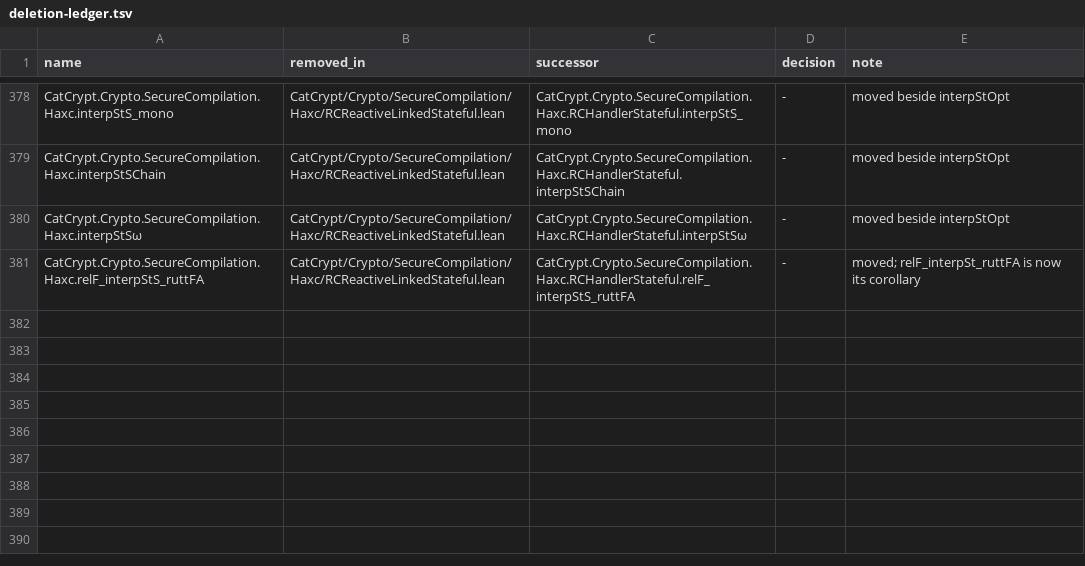
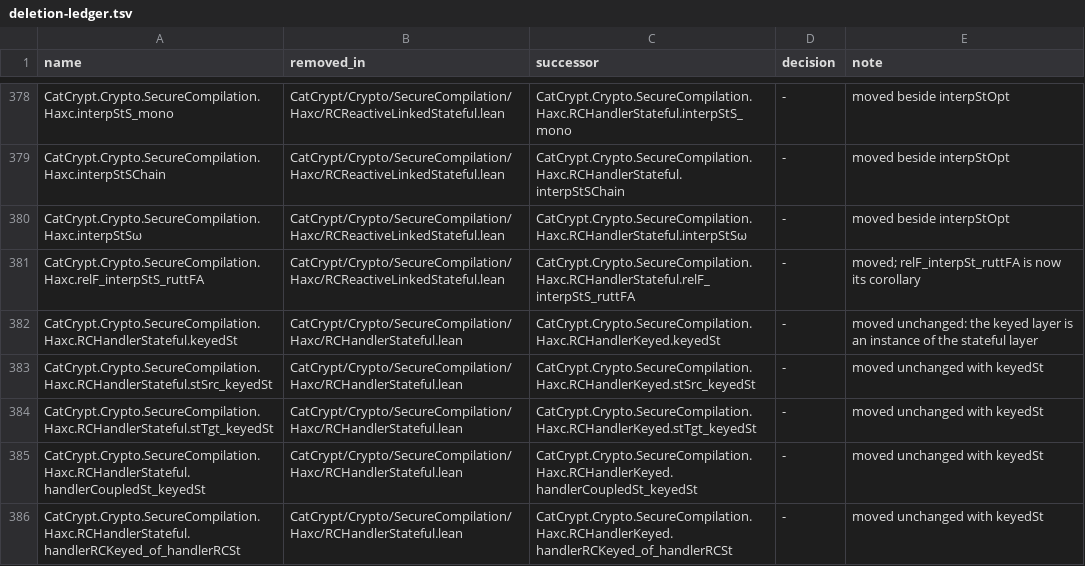
Before and after one commit to spitters/catcrypt-compiler, a TSV file: scripts/deletion-ledger.tsv, drawn as a sheet; only a part is shown, gaps mark what is left out; the diff names each change by its address in the sheet, - before the commit and + after, or states it on an @@ line.

```diff
--- a/scripts/deletion-ledger.tsv
+++ b/scripts/deletion-ledger.tsv
+row 382: CatCrypt.Crypto.SecureCompilation.Haxc.RCHandlerStateful.keyedSt | CatCrypt/Crypto/SecureCompilation/Haxc/RCHandlerStateful.lean | CatCrypt.Crypto.SecureCompilation.Haxc.RCHandlerKeyed.keyedSt | - | moved unchanged: the keyed layer is an instance of the stateful layer
+row 383: CatCrypt.Crypto.SecureCompilation.Haxc.RCHandlerStateful.stSrc_keyedSt | CatCrypt/Crypto/SecureCompilation/Haxc/RCHandlerStateful.lean | CatCrypt.Crypto.SecureCompilation.Haxc.RCHandlerKeyed.stSrc_keyedSt | - | moved unchanged with keyedSt
+row 384: CatCrypt.Crypto.SecureCompilation.Haxc.RCHandlerStateful.stTgt_keyedSt | CatCrypt/Crypto/SecureCompilation/Haxc/RCHandlerStateful.lean | CatCrypt.Crypto.SecureCompilation.Haxc.RCHandlerKeyed.stTgt_keyedSt | - | moved unchanged with keyedSt
+row 385: CatCrypt.Crypto.SecureCompilation.Haxc.RCHandlerStateful.handlerCoupledSt_keyedSt | CatCrypt/Crypto/SecureCompilation/Haxc/RCHandlerStateful.lean | CatCrypt.Crypto.SecureCompilation.Haxc.RCHandlerKeyed.handlerCoupledSt_keyedSt | - | moved unchanged with keyedSt
+row 386: CatCrypt.Crypto.SecureCompilation.Haxc.RCHandlerStateful.handlerRCKeyed_of_handlerRCSt | CatCrypt/Crypto/SecureCompilation/Haxc/RCHandlerStateful.lean | CatCrypt.Crypto.SecureCompilation.Haxc.RCHandlerKeyed.handlerRCKeyed_of_handlerRCSt | - | moved unchanged with keyedSt
```
Also changed, not shown: 8 other files.
